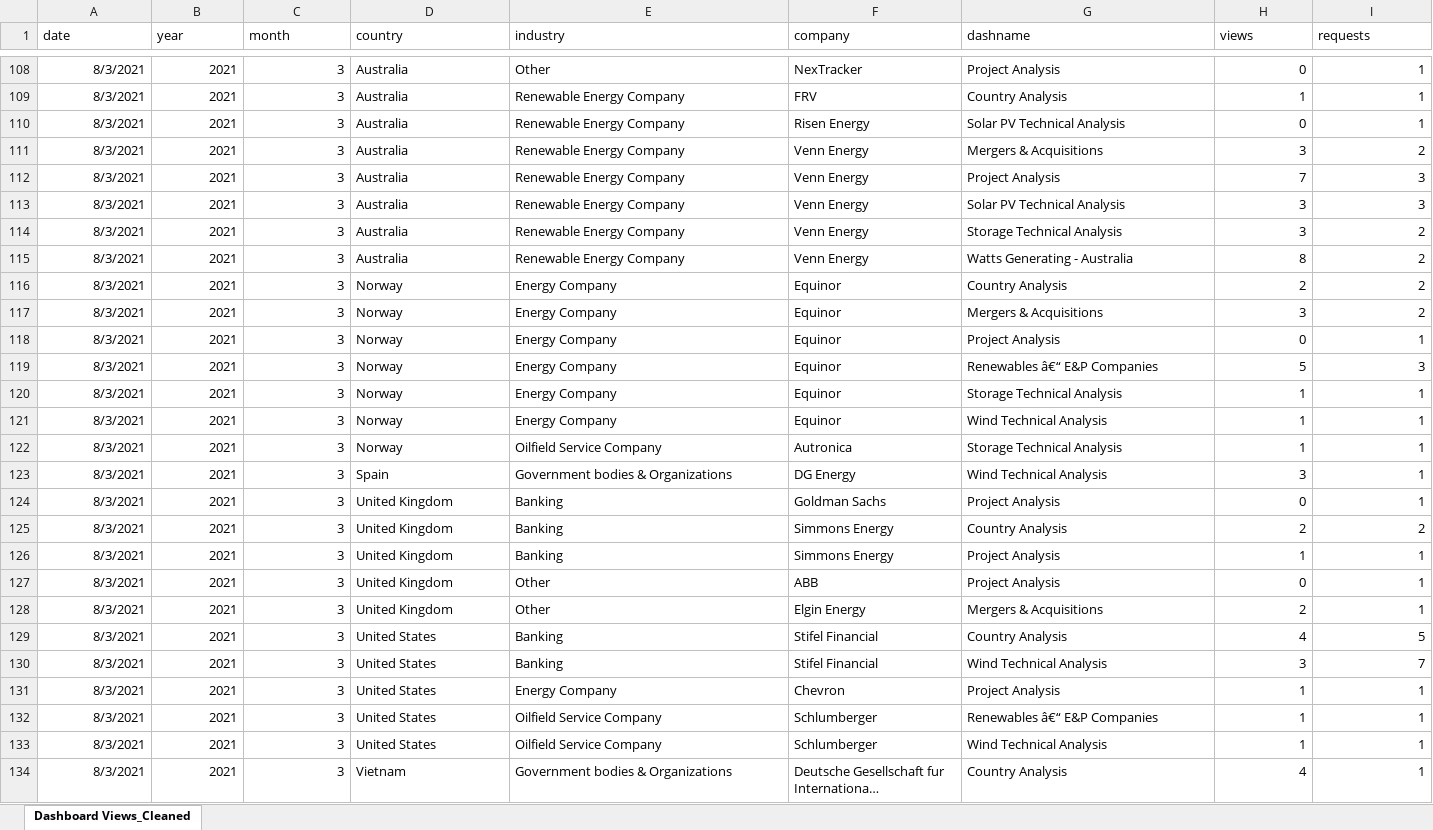
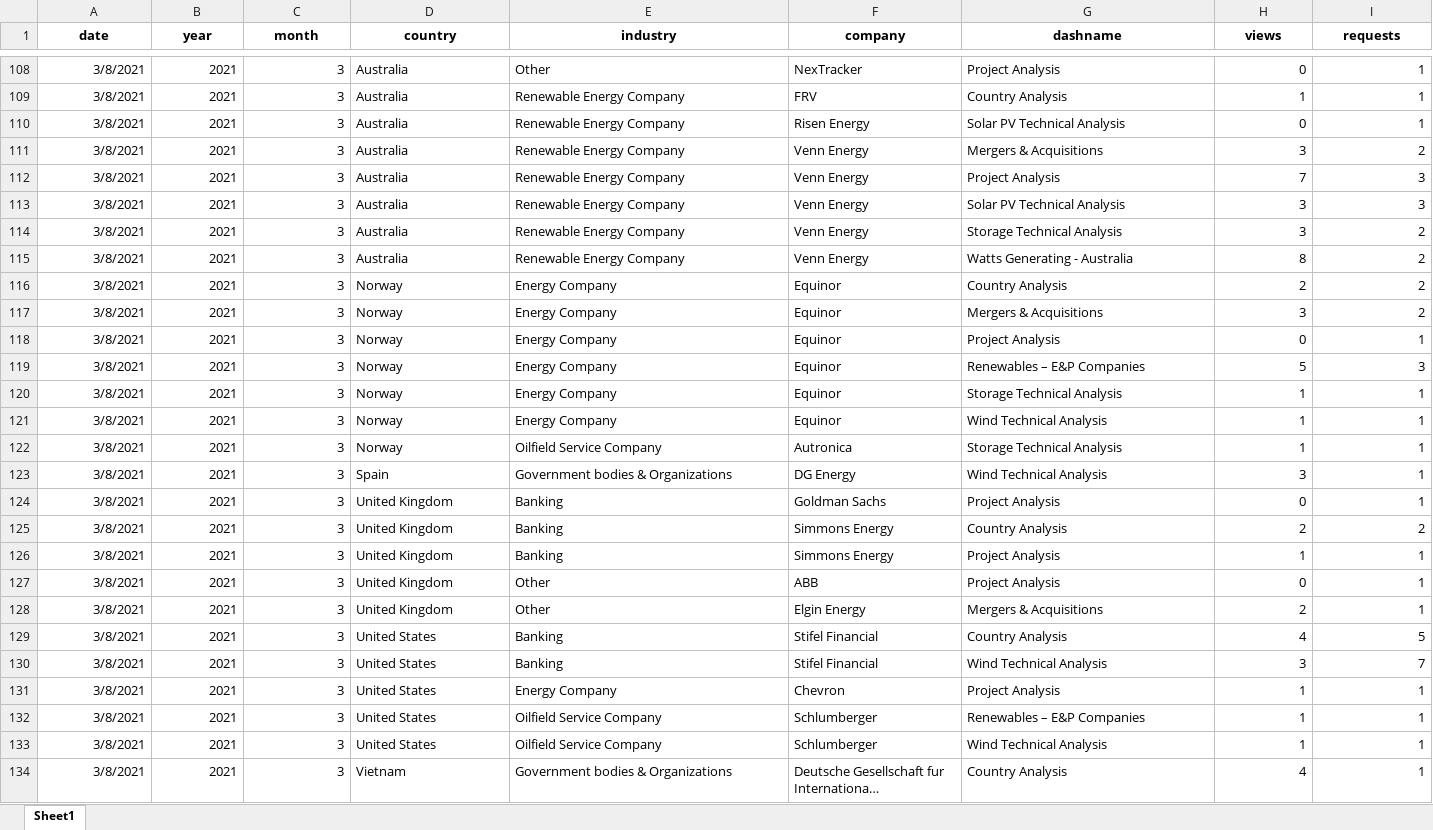
Before and after one commit to PKobrossly/MySpringboardRespository, an Excel workbook: Springboard Data Science Career Track/27 - Capstone III/data/Dashboard Views_Cleaned.xlsx, sheet Sheet1, drawn as a sheet; only a part is shown, gaps mark what is left out; long unchanged cells end in …; values as stored, in another font and other column widths than the file's, no borders; the diff covers the shown part only; the diff names each change by its address in the sheet, - before the commit and + after, or states it on an @@ line.

```diff
--- a/Springboard Data Science Career Track/27 - Capstone III/data/Dashboard Views_Cleaned.xlsx (sheet Sheet1)
+++ b/Springboard Data Science Career Track/27 - Capstone III/data/Dashboard Views_Cleaned.xlsx (sheet Sheet1)
-sheet tab: Dashboard Views_Cleaned
+sheet tab: Sheet1
@@ A1:I1 bold: off → on, alignment: left → center @@
-A108:A134 (date): 8/3/2021
+A108:A134 (date): 3/8/2021
-G119 (dashname): Renewables â€“ E&P Companies
+G119 (dashname): Renewables – E&P Companies
-G132 (dashname): Renewables â€“ E&P Companies
+G132 (dashname): Renewables – E&P Companies
```
Also changed, not shown: 923 edited cells and cell formats elsewhere in this sheet, 9 other files.
